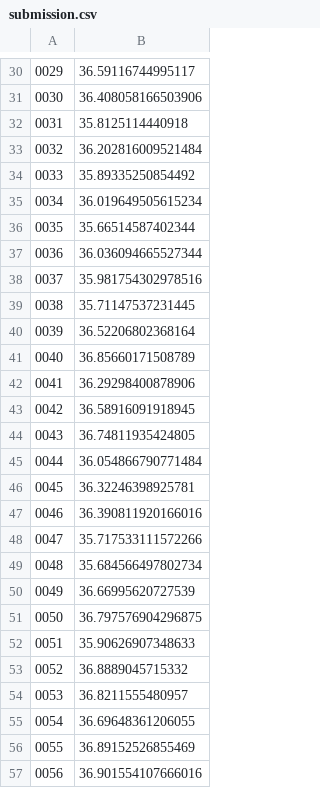
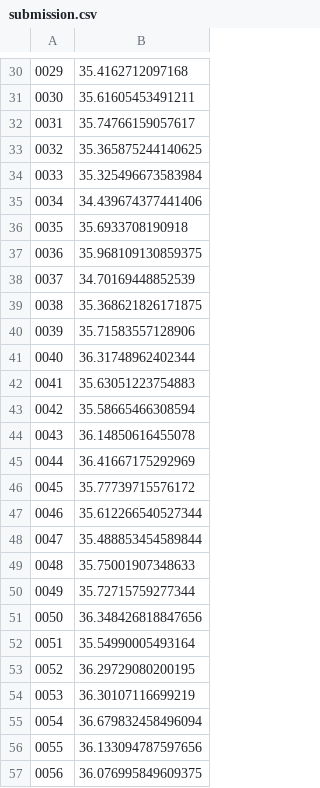
Before and after one commit to Lai-shixuan/my3rdweb, a CSV file: DL/hw3/submission.csv, drawn as a sheet; only a part is shown, gaps mark what is left out; the diff covers the shown part only; the diff names each change by its address in the sheet, - before the commit and + after, or states it on an @@ line.

```diff
--- a/DL/hw3/submission.csv
+++ b/DL/hw3/submission.csv
-B30: 36.59116744995117
+B30: 35.4162712097168
-B31: 36.408058166503906
+B31: 35.61605453491211
-B32: 35.8125114440918
+B32: 35.74766159057617
-B33: 36.202816009521484
+B33: 35.365875244140625
-B34: 35.89335250854492
+B34: 35.325496673583984
-B35: 36.019649505615234
+B35: 34.439674377441406
-B36: 35.66514587402344
+B36: 35.6933708190918
-B37: 36.036094665527344
+B37: 35.968109130859375
-B38: 35.981754302978516
+B38: 34.70169448852539
-B39: 35.71147537231445
+B39: 35.368621826171875
-B40: 36.52206802368164
+B40: 35.71583557128906
-B41: 36.85660171508789
+B41: 36.31748962402344
-B42: 36.29298400878906
+B42: 35.63051223754883
-B43: 36.58916091918945
+B43: 35.58665466308594
-B44: 36.74811935424805
+B44: 36.14850616455078
-B45: 36.054866790771484
+B45: 36.41667175292969
-B46: 36.32246398925781
+B46: 35.77739715576172
-B47: 36.390811920166016
+B47: 35.612266540527344
-B48: 35.717533111572266
+B48: 35.488853454589844
-B49: 35.684566497802734
+B49: 35.75001907348633
-B50: 36.66995620727539
+B50: 35.72715759277344
-B51: 36.797576904296875
+B51: 36.348426818847656
-B52: 35.90626907348633
+B52: 35.54990005493164
-B53: 36.8889045715332
+B53: 36.29729080200195
-B54: 36.8211555480957
+B54: 36.30107116699219
-B55: 36.69648361206055
+B55: 36.679832458496094
-B56: 36.89152526855469
+B56: 36.133094787597656
-B57: 36.901554107666016
+B57: 36.076995849609375
```
Also changed, not shown: 92 edited cells elsewhere in this file, 1 other file.
